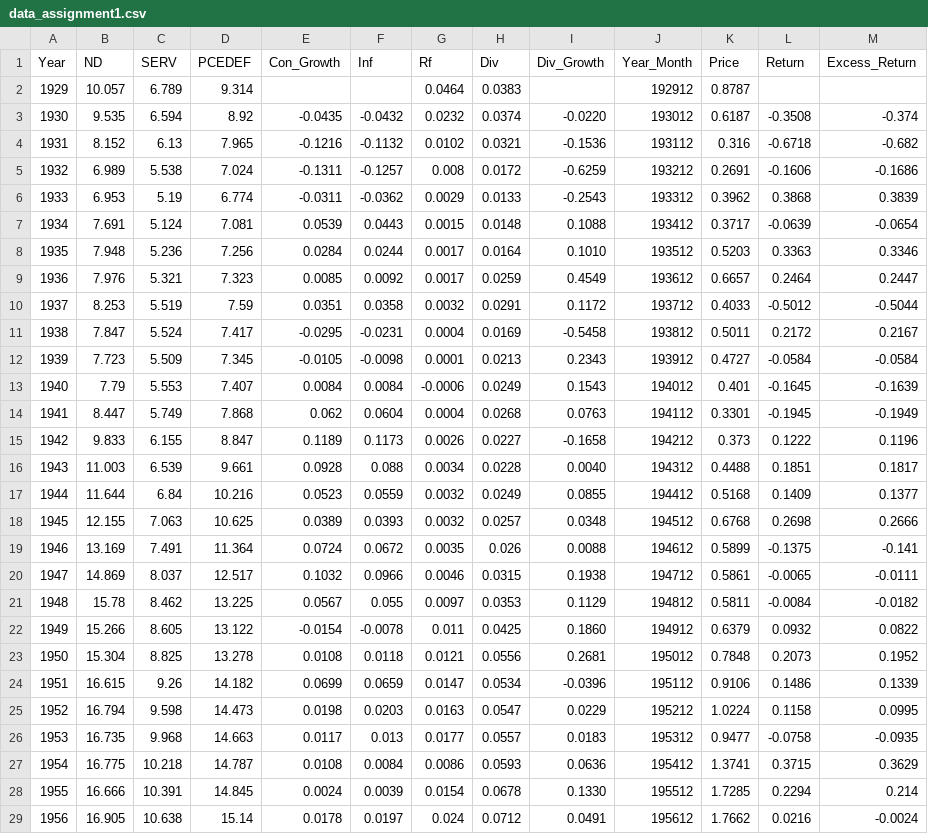
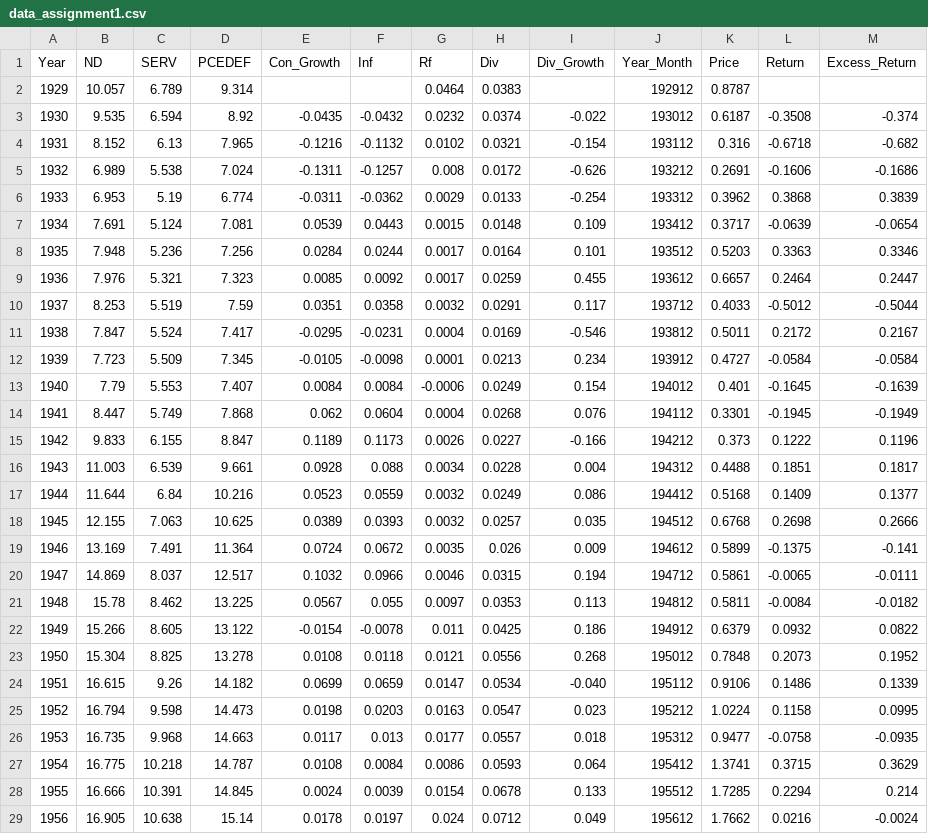
Before and after one commit to Syhaa/Data, a CSV file: data_assignment1.csv, drawn as a sheet; only a part is shown; the diff covers the shown part only.

Commit message:
Add files via upload

```diff
--- a/data_assignment1.csv
+++ b/data_assignment1.csv
@@ -2,28 +2,28 @@
 1929,10.057,6.789,9.314,,,0.0464,0.0383, ,192912,0.8787,,
-1930,9.535,6.594,8.92,-0.0435,-0.0432,0.0232,0.0374,-0.0220,193012,0.6187,-0.3508,-0.374
-1931,8.152,6.13,7.965,-0.1216,-0.1132,0.0102,0.0321,-0.1536,193112,0.316,-0.6718,-0.682
-1932,6.989,5.538,7.024,-0.1311,-0.1257,0.008,0.0172,-0.6259,193212,0.2691,-0.1606,-0.1686
-1933,6.953,5.19,6.774,-0.0311,-0.0362,0.0029,0.0133,-0.2543,193312,0.3962,0.3868,0.3839
-1934,7.691,5.124,7.081,0.0539,0.0443,0.0015,0.0148,0.1088,193412,0.3717,-0.0639,-0.0654
-1935,7.948,5.236,7.256,0.0284,0.0244,0.0017,0.0164,0.1010,193512,0.5203,0.3363,0.3346
-1936,7.976,5.321,7.323,0.0085,0.0092,0.0017,0.0259,0.4549,193612,0.6657,0.2464,0.2447
-1937,8.253,5.519,7.59,0.0351,0.0358,0.0032,0.0291,0.1172,193712,0.4033,-0.5012,-0.5044
-1938,7.847,5.524,7.417,-0.0295,-0.0231,0.0004,0.0169,-0.5458,193812,0.5011,0.2172,0.2167
-1939,7.723,5.509,7.345,-0.0105,-0.0098,0.0001,0.0213,0.2343,193912,0.4727,-0.0584,-0.0584
-1940,7.79,5.553,7.407,0.0084,0.0084,-0.0006,0.0249,0.1543,194012,0.401,-0.1645,-0.1639
-1941,8.447,5.749,7.868,0.062,0.0604,0.0004,0.0268,0.0763,194112,0.3301,-0.1945,-0.1949
-1942,9.833,6.155,8.847,0.1189,0.1173,0.0026,0.0227,-0.1658,194212,0.373,0.1222,0.1196
-1943,11.003,6.539,9.661,0.0928,0.088,0.0034,0.0228,0.0040,194312,0.4488,0.1851,0.1817
-1944,11.644,6.84,10.216,0.0523,0.0559,0.0032,0.0249,0.0855,194412,0.5168,0.1409,0.1377
-1945,12.155,7.063,10.625,0.0389,0.0393,0.0032,0.0257,0.0348,194512,0.6768,0.2698,0.2666
-1946,13.169,7.491,11.364,0.0724,0.0672,0.0035,0.026,0.0088,194612,0.5899,-0.1375,-0.141
-1947,14.869,8.037,12.517,0.1032,0.0966,0.0046,0.0315,0.1938,194712,0.5861,-0.0065,-0.0111
-1948,15.78,8.462,13.225,0.0567,0.055,0.0097,0.0353,0.1129,194812,0.5811,-0.0084,-0.0182
-1949,15.266,8.605,13.122,-0.0154,-0.0078,0.011,0.0425,0.1860,194912,0.6379,0.0932,0.0822
-1950,15.304,8.825,13.278,0.0108,0.0118,0.0121,0.0556,0.2681,195012,0.7848,0.2073,0.1952
-1951,16.615,9.26,14.182,0.0699,0.0659,0.0147,0.0534,-0.0396,195112,0.9106,0.1486,0.1339
-1952,16.794,9.598,14.473,0.0198,0.0203,0.0163,0.0547,0.0229,195212,1.0224,0.1158,0.0995
-1953,16.735,9.968,14.663,0.0117,0.013,0.0177,0.0557,0.0183,195312,0.9477,-0.0758,-0.0935
-1954,16.775,10.218,14.787,0.0108,0.0084,0.0086,0.0593,0.0636,195412,1.3741,0.3715,0.3629
-1955,16.666,10.391,14.845,0.0024,0.0039,0.0154,0.0678,0.1330,195512,1.7285,0.2294,0.214
-1956,16.905,10.638,15.14,0.0178,0.0197,0.024,0.0712,0.0491,195612,1.7662,0.0216,-0.0024
+1930,9.535,6.594,8.92,-0.0435,-0.0432,0.0232,0.0374,-0.022,193012,0.6187,-0.3508,-0.374
+1931,8.152,6.13,7.965,-0.1216,-0.1132,0.0102,0.0321,-0.154,193112,0.316,-0.6718,-0.682
+1932,6.989,5.538,7.024,-0.1311,-0.1257,0.008,0.0172,-0.626,193212,0.2691,-0.1606,-0.1686
+1933,6.953,5.19,6.774,-0.0311,-0.0362,0.0029,0.0133,-0.254,193312,0.3962,0.3868,0.3839
+1934,7.691,5.124,7.081,0.0539,0.0443,0.0015,0.0148,0.109,193412,0.3717,-0.0639,-0.0654
+1935,7.948,5.236,7.256,0.0284,0.0244,0.0017,0.0164,0.101,193512,0.5203,0.3363,0.3346
+1936,7.976,5.321,7.323,0.0085,0.0092,0.0017,0.0259,0.455,193612,0.6657,0.2464,0.2447
+1937,8.253,5.519,7.59,0.0351,0.0358,0.0032,0.0291,0.117,193712,0.4033,-0.5012,-0.5044
+1938,7.847,5.524,7.417,-0.0295,-0.0231,0.0004,0.0169,-0.546,193812,0.5011,0.2172,0.2167
+1939,7.723,5.509,7.345,-0.0105,-0.0098,0.0001,0.0213,0.234,193912,0.4727,-0.0584,-0.0584
+1940,7.79,5.553,7.407,0.0084,0.0084,-0.0006,0.0249,0.154,194012,0.401,-0.1645,-0.1639
+1941,8.447,5.749,7.868,0.062,0.0604,0.0004,0.0268,0.076,194112,0.3301,-0.1945,-0.1949
+1942,9.833,6.155,8.847,0.1189,0.1173,0.0026,0.0227,-0.166,194212,0.373,0.1222,0.1196
+1943,11.003,6.539,9.661,0.0928,0.088,0.0034,0.0228,0.004,194312,0.4488,0.1851,0.1817
+1944,11.644,6.84,10.216,0.0523,0.0559,0.0032,0.0249,0.086,194412,0.5168,0.1409,0.1377
+1945,12.155,7.063,10.625,0.0389,0.0393,0.0032,0.0257,0.035,194512,0.6768,0.2698,0.2666
+1946,13.169,7.491,11.364,0.0724,0.0672,0.0035,0.026,0.009,194612,0.5899,-0.1375,-0.141
+1947,14.869,8.037,12.517,0.1032,0.0966,0.0046,0.0315,0.194,194712,0.5861,-0.0065,-0.0111
+1948,15.78,8.462,13.225,0.0567,0.055,0.0097,0.0353,0.113,194812,0.5811,-0.0084,-0.0182
+1949,15.266,8.605,13.122,-0.0154,-0.0078,0.011,0.0425,0.186,194912,0.6379,0.0932,0.0822
+1950,15.304,8.825,13.278,0.0108,0.0118,0.0121,0.0556,0.268,195012,0.7848,0.2073,0.1952
+1951,16.615,9.26,14.182,0.0699,0.0659,0.0147,0.0534,-0.040,195112,0.9106,0.1486,0.1339
+1952,16.794,9.598,14.473,0.0198,0.0203,0.0163,0.0547,0.023,195212,1.0224,0.1158,0.0995
+1953,16.735,9.968,14.663,0.0117,0.013,0.0177,0.0557,0.018,195312,0.9477,-0.0758,-0.0935
+1954,16.775,10.218,14.787,0.0108,0.0084,0.0086,0.0593,0.064,195412,1.3741,0.3715,0.3629
+1955,16.666,10.391,14.845,0.0024,0.0039,0.0154,0.0678,0.133,195512,1.7285,0.2294,0.214
+1956,16.905,10.638,15.14,0.0178,0.0197,0.024,0.0712,0.049,195612,1.7662,0.0216,-0.0024
```
Also changed, not shown: 63 edited cells elsewhere in this file.
